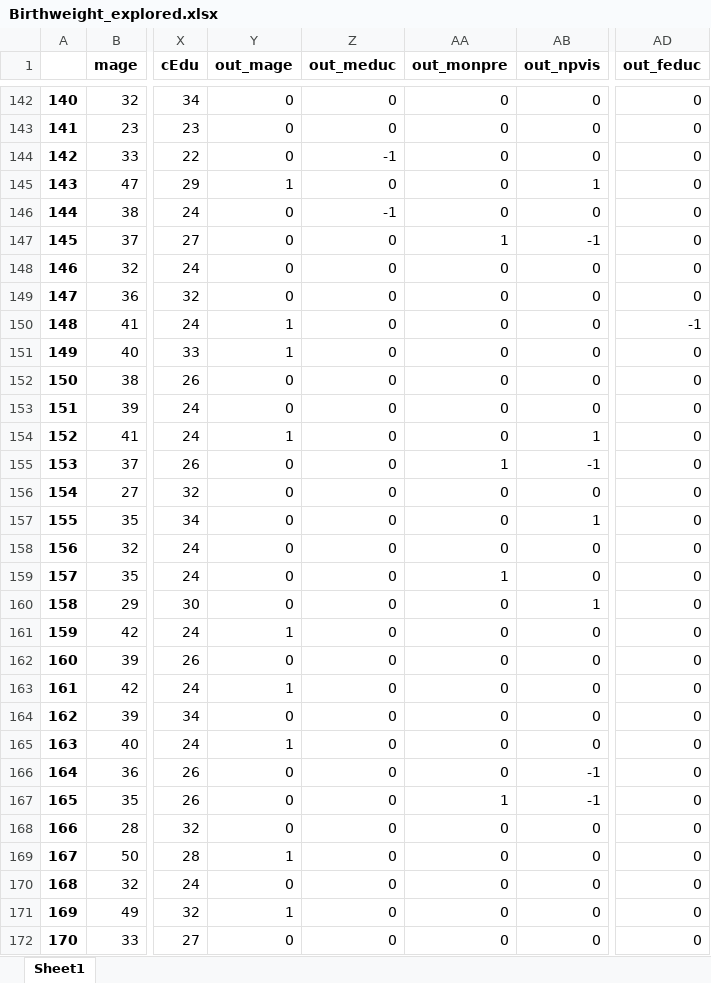
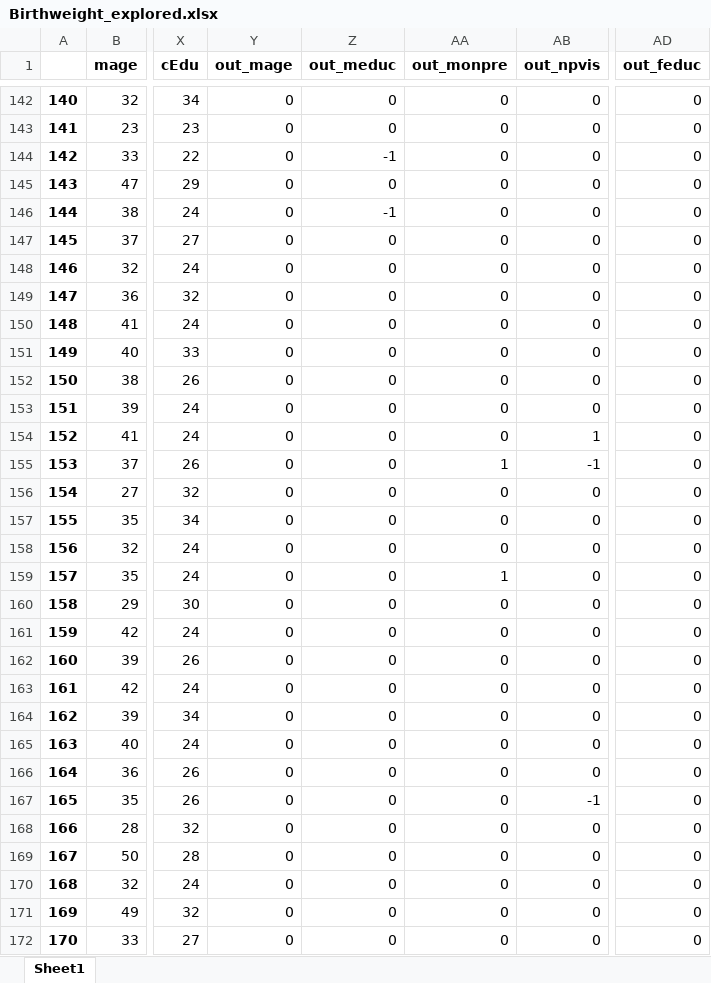
Before and after one commit to KumarAnant/MachineLEarning_GroupAssignment, an Excel workbook: Data2/Birthweight_explored.xlsx, sheet Sheet1, drawn as a sheet; only a part is shown, gaps mark what is left out; values as stored, in another font and other column widths than the file's, no borders; the diff covers the shown part only; the diff names each change by its address in the sheet, - before the commit and + after, or states it on an @@ line.

```diff
--- a/Data2/Birthweight_explored.xlsx (sheet Sheet1)
+++ b/Data2/Birthweight_explored.xlsx (sheet Sheet1)
-Y145 (out_mage): 1
+Y145 (out_mage): 0
-AB145 (out_npvis): 1
+AB145 (out_npvis): 0
-AA147 (out_monpre): 1
+AA147 (out_monpre): 0
-AB147 (out_npvis): -1
+AB147 (out_npvis): 0
-Y150:Y151 (out_mage): 1
+Y150:Y151 (out_mage): 0
-AD150 (out_feduc): -1
+AD150 (out_feduc): 0
-Y154 (out_mage): 1
+Y154 (out_mage): 0
-AB157 (out_npvis): 1
+AB157 (out_npvis): 0
-AB160 (out_npvis): 1
+AB160 (out_npvis): 0
-Y161 (out_mage): 1
+Y161 (out_mage): 0
-Y163 (out_mage): 1
+Y163 (out_mage): 0
-Y165 (out_mage): 1
+Y165 (out_mage): 0
-AB166 (out_npvis): -1
+AB166 (out_npvis): 0
-AA167 (out_monpre): 1
+AA167 (out_monpre): 0
-Y169 (out_mage): 1
+Y169 (out_mage): 0
-Y171 (out_mage): 1
+Y171 (out_mage): 0
```
Also changed, not shown: 103 edited cells elsewhere in this sheet, 11 other files.
